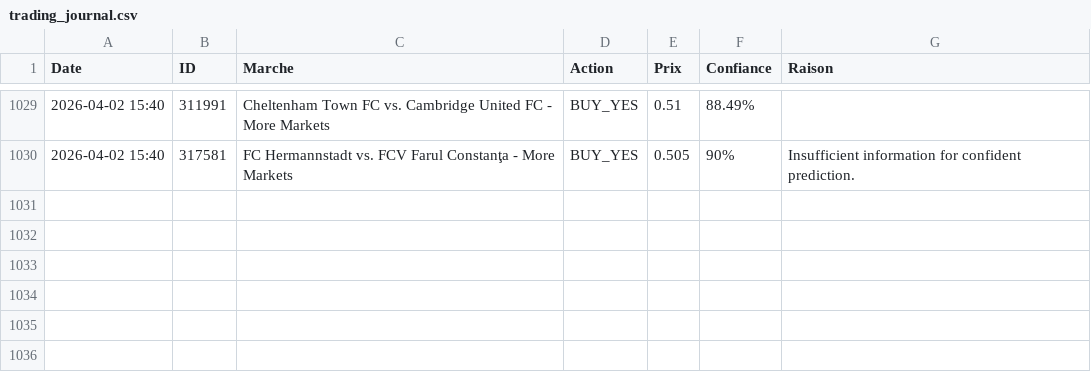
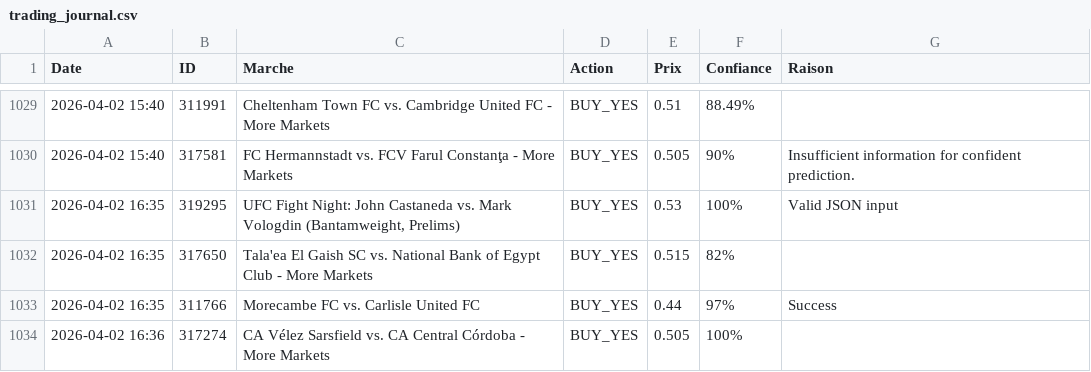
Before and after one commit to sentineloracle-lab/polymarket-scanner, a CSV file: trading_journal.csv, drawn as a sheet; only a part is shown, gaps mark what is left out.

Commit message:
Update trading journal [skip ci]

```diff
--- a/trading_journal.csv
+++ b/trading_journal.csv
@@ -1030 +1030,5 @@ Date,ID,Marche,Action,Prix,Confiance,Raison
 2026-04-02 15:40,317581,FC Hermannstadt vs. FCV Farul Constanţa - More Markets,BUY_YES,0.505,90%,Insufficient information for confident prediction.
+2026-04-02 16:35,319295,"UFC Fight Night: John Castaneda vs. Mark Vologdin (Bantamweight, Prelims)",BUY_YES,0.53,100%,Valid JSON input
+2026-04-02 16:35,317650,Tala'ea El Gaish SC vs. National Bank of Egypt Club - More Markets,BUY_YES,0.515,82%,
+2026-04-02 16:35,311766,Morecambe FC vs. Carlisle United FC,BUY_YES,0.44,97%,Success
+2026-04-02 16:36,317274,CA Vélez Sarsfield vs. CA Central Córdoba - More Markets,BUY_YES,0.505,100%,
```
